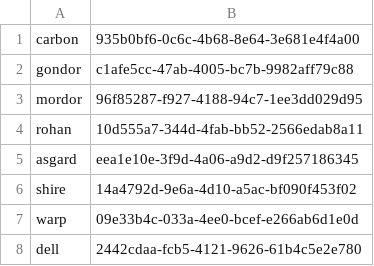
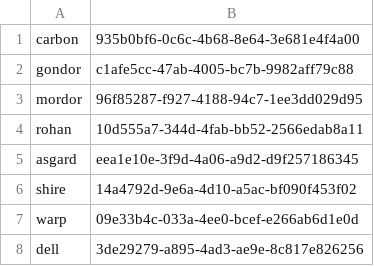
Before and after one commit to berrak/homepup2, a CSV file: modules/admin_fstab/files/fstab_sda1_uuid.csv, drawn as a sheet.

Commit message:
Add fstab for dell host

```diff
--- a/modules/admin_fstab/files/fstab_sda1_uuid.csv
+++ b/modules/admin_fstab/files/fstab_sda1_uuid.csv
@@ -7,2 +7,2 @@ shire,"14a4792d-9e6a-4d10-a5ac-bf090f453f02"
 warp,"09e33b4c-033a-4ee0-bcef-e266ab6d1e0d"
-dell,"2442cdaa-fcb5-4121-9626-61b4c5e2e780"
+dell,"3de29279-a895-4ad3-ae9e-8c817e826256"
```
Also changed, not shown: 2 other files.
